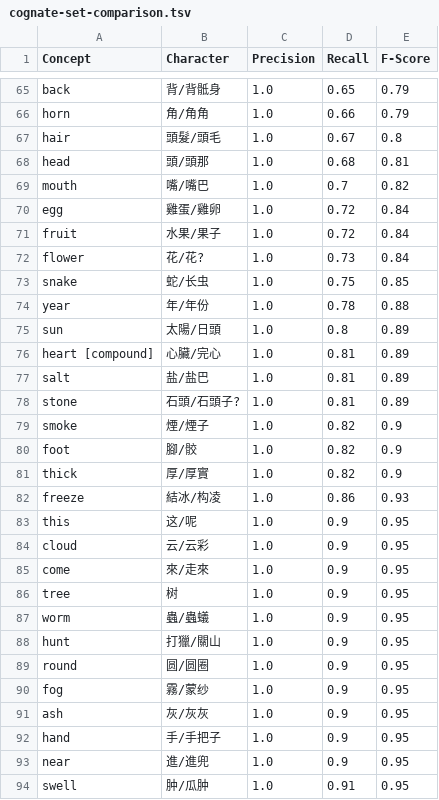
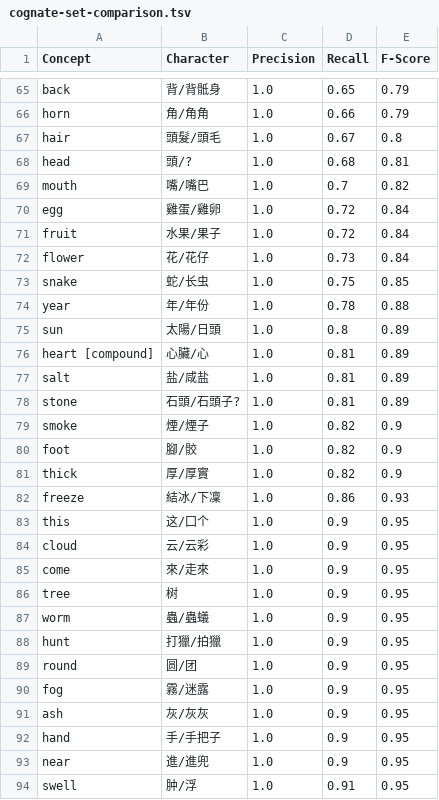
Before and after one commit to lingpy/evaluation-paper, a TSV file: results/cognate-set-comparison.tsv, drawn as a sheet; only a part is shown, gaps mark what is left out; the diff covers the shown part only.

Commit message:
update results

```diff
--- a/results/cognate-set-comparison.tsv
+++ b/results/cognate-set-comparison.tsv
@@ -67,3 +67,3 @@ horn	角/角角	1.0	0.66	0.79
 hair	頭髮/頭毛	1.0	0.67	0.8
-head	頭/頭那	1.0	0.68	0.81
+head	頭/?	1.0	0.68	0.81
 mouth	嘴/嘴巴	1.0	0.7	0.82
@@ -71,3 +71,3 @@ egg	雞蛋/雞卵	1.0	0.72	0.84
 fruit	水果/果子	1.0	0.72	0.84
-flower	花/花?	1.0	0.73	0.84
+flower	花/花仔	1.0	0.73	0.84
 snake	蛇/长虫	1.0	0.75	0.85
@@ -75,4 +75,4 @@ year	年/年份	1.0	0.78	0.88
 sun	太陽/日頭	1.0	0.8	0.89
-heart [compound]	心臟/完心	1.0	0.81	0.89
-salt	盐/盐巴	1.0	0.81	0.89
+heart [compound]	心臟/心	1.0	0.81	0.89
+salt	盐/咸盐	1.0	0.81	0.89
 stone	石頭/石頭子?	1.0	0.81	0.89
@@ -81,4 +81,4 @@ foot	腳/骹	1.0	0.82	0.9
 thick	厚/厚實	1.0	0.82	0.9
-freeze	結冰/构凌	1.0	0.86	0.93
-this	这/呢	1.0	0.9	0.95
+freeze	結冰/下凜	1.0	0.86	0.93
+this	这/囗个	1.0	0.9	0.95
 cloud	云/云彩	1.0	0.9	0.95
@@ -87,5 +87,5 @@ tree	树	1.0	0.9	0.95
 worm	蟲/蟲蟻	1.0	0.9	0.95
-hunt	打獵/關山	1.0	0.9	0.95
-round	圆/圆圈	1.0	0.9	0.95
-fog	霧/蒙纱	1.0	0.9	0.95
+hunt	打獵/拍獵	1.0	0.9	0.95
+round	圆/团	1.0	0.9	0.95
+fog	霧/迷露	1.0	0.9	0.95
 ash	灰/灰灰	1.0	0.9	0.95
@@ -93,2 +93,2 @@ hand	手/手把子	1.0	0.9	0.95
 near	進/進兜	1.0	0.9	0.95
-swell	肿/瓜肿	1.0	0.91	0.95
+swell	肿/浮	1.0	0.91	0.95
```
Also changed, not shown: 1 added row, 1 removed row and 28 edited cells elsewhere in this file, results/cross-semantic-cognate-statistics.tsv, results/liusinitic.word_cognate.tsv.
